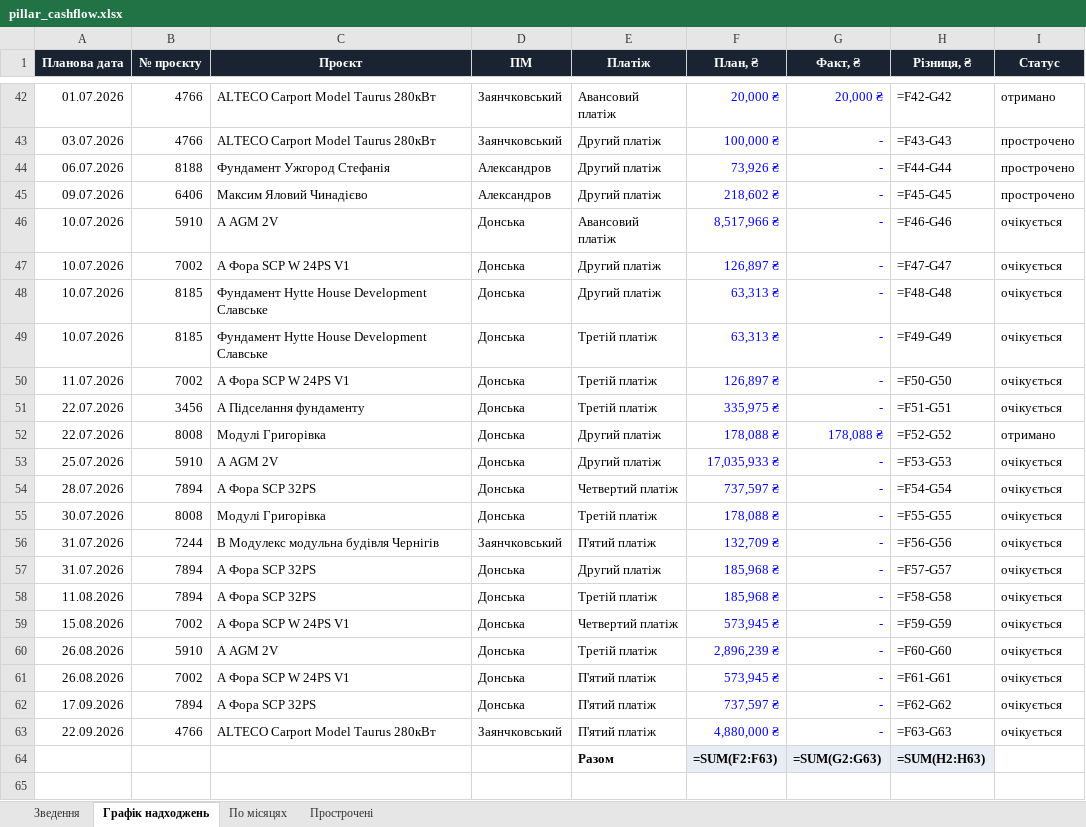
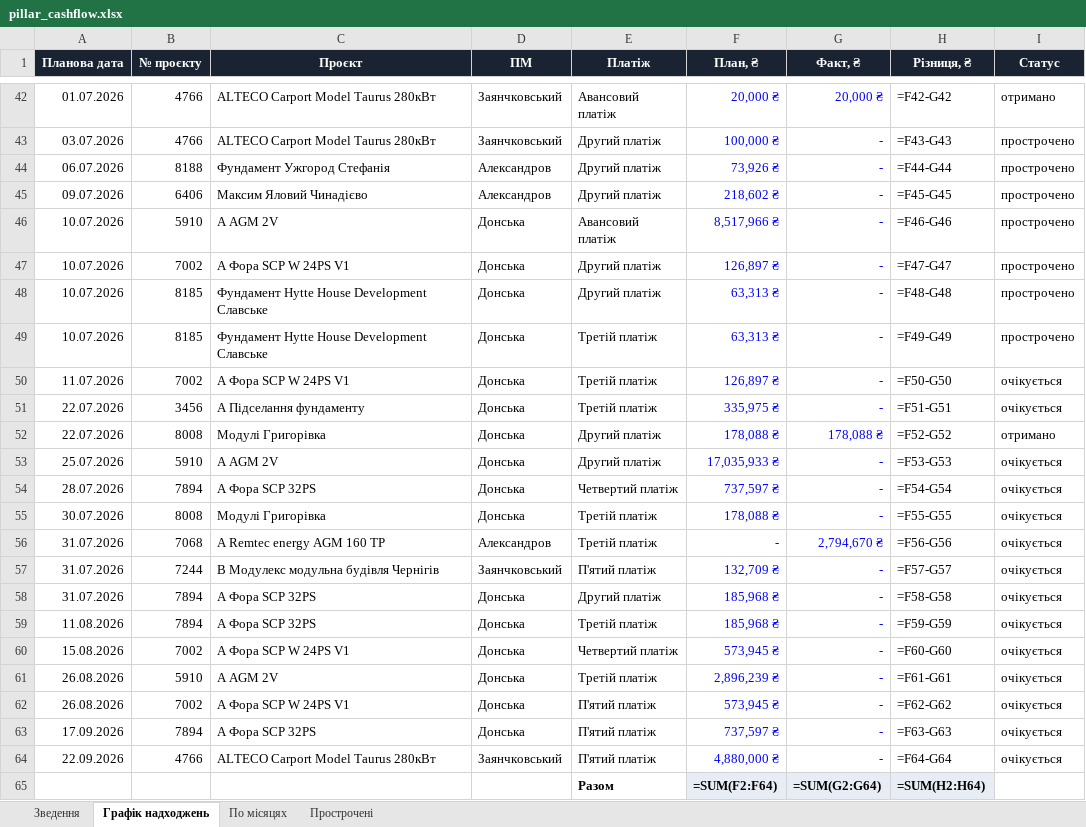
Before and after one commit to aleksandrkhoma-coder/pillar, an Excel workbook: pillar_cashflow.xlsx, sheet Графік надходжень, drawn as a sheet; only a part is shown, gaps mark what is left out; values as stored, in another font and other column widths than the file's, no borders; formulas without a stored value are shown as written; addresses are those after the commit; the diff names each change by its address in the sheet, - before the commit and + after, or states it on an @@ line.

```diff
--- a/pillar_cashflow.xlsx (sheet Графік надходжень)
+++ b/pillar_cashflow.xlsx (sheet Графік надходжень)
-I46:I49 (Статус): очікується
+I46:I49 (Статус): прострочено
+row 56: 31.07.2026 | 7068 | А Remtec energy AGM 160 TP | Александров | Третій платіж | - | 2,794,670 ₴ | =F56-G56 | очікується
-H57 (Різниця, ₴): =F56-G56
+H57 (Різниця, ₴): =F57-G57
-H58 (Різниця, ₴): =F57-G57
+H58 (Різниця, ₴): =F58-G58
-H59 (Різниця, ₴): =F58-G58
+H59 (Різниця, ₴): =F59-G59
-H60 (Різниця, ₴): =F59-G59
+H60 (Різниця, ₴): =F60-G60
-H61 (Різниця, ₴): =F60-G60
+H61 (Різниця, ₴): =F61-G61
-H62 (Різниця, ₴): =F61-G61
+H62 (Різниця, ₴): =F62-G62
-H63 (Різниця, ₴): =F62-G62
+H63 (Різниця, ₴): =F63-G63
-H64 (Різниця, ₴): =F63-G63
+H64 (Різниця, ₴): =F64-G64
-F65 (План, ₴): =SUM(F2:F63)
+F65 (План, ₴): =SUM(F2:F64)
-G65 (Факт, ₴): =SUM(G2:G63)
+G65 (Факт, ₴): =SUM(G2:G64)
-H65 (Різниця, ₴): =SUM(H2:H63)
+H65 (Різниця, ₴): =SUM(H2:H64)
```
Also changed, not shown: sheet Прострочені, sheet Зведення, hidden cells, 40 other files.
